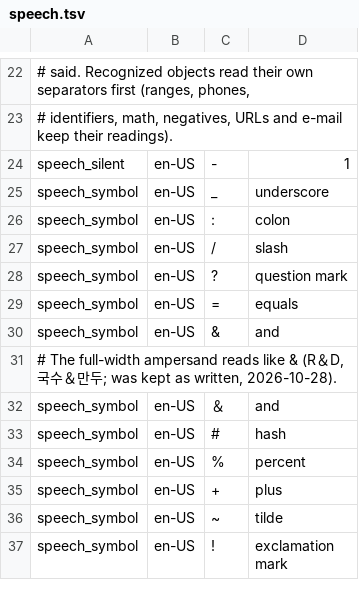
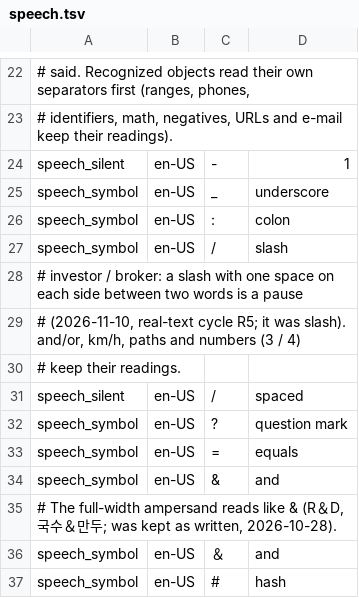
Before and after one commit to hunydev/tts-text-frontend, a TSV file: resources/languages/en-US/rules/speech.tsv, drawn as a sheet; only a part is shown, gaps mark what is left out; the shorter side is filled out with more unchanged rows; the diff names each change by its address in the sheet, - before the commit and + after, or states it on an @@ line.

```diff
--- a/resources/languages/en-US/rules/speech.tsv
+++ b/resources/languages/en-US/rules/speech.tsv
+row 28: # investor / broker: a slash with one space on each side between two words is a pause
+row 29: # (2026-11-10, real-text cycle R5; it was slash). and/or, km/h, paths and numbers (3 / 4)
+row 30: # keep their readings.
+row 31: speech_silent | en-US | / | spaced
```
Also changed, not shown: resources/languages/ko-KR/rules/speech.tsv, 11 other files.
